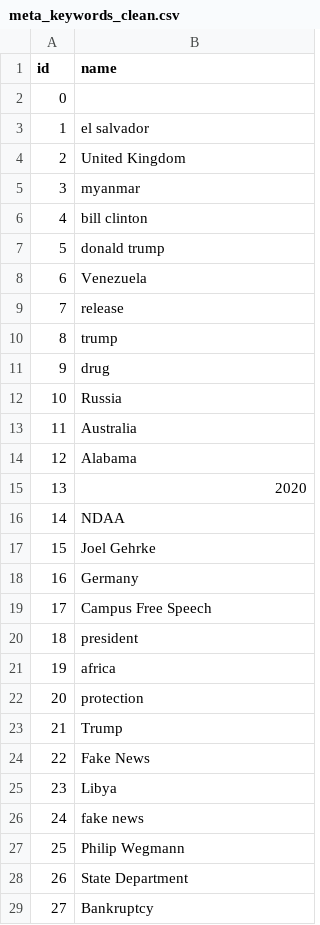
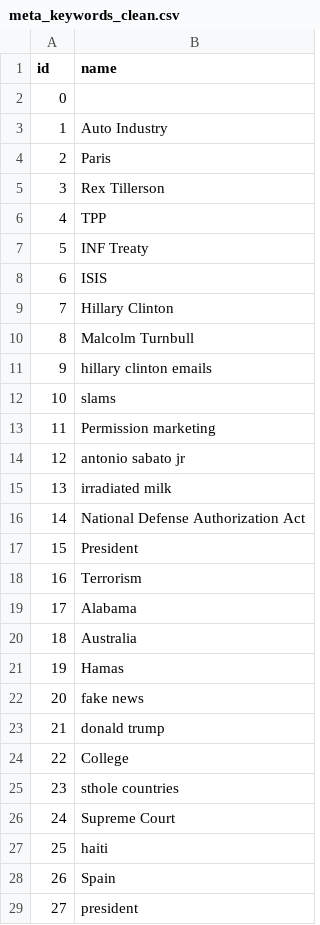
Before and after one commit to SystemOut1324/Datascience_Final_Project, a CSV file: Appendix/Data_git_ignore/clean_csv/meta_keywords_clean.csv, drawn as a sheet; only a part is shown; the diff covers the shown part only.

```diff
--- a/Appendix/Data_git_ignore/clean_csv/meta_keywords_clean.csv
+++ b/Appendix/Data_git_ignore/clean_csv/meta_keywords_clean.csv
@@ -2,28 +2,28 @@ id,name
 0,
-1,el salvador
-2,United Kingdom
-3,myanmar
-4,bill clinton
-5,donald trump
-6,Venezuela
-7,release
-8,trump
-9,drug
-10,Russia
-11,Australia
-12,Alabama
-13,2020
-14,NDAA
-15,Joel Gehrke
-16,Germany
-17,Campus Free Speech
-18,president
-19,africa
-20,protection
-21,Trump
-22,Fake News
-23,Libya
-24,fake news
-25,Philip Wegmann
-26,State Department
-27,Bankruptcy
+1,Auto Industry
+2,Paris
+3,Rex Tillerson
+4,TPP
+5,INF Treaty
+6,ISIS
+7,Hillary Clinton
+8,Malcolm Turnbull
+9,hillary clinton emails
+10,slams
+11,Permission marketing
+12,antonio sabato jr
+13,irradiated milk
+14,National Defense Authorization Act
+15,President
+16,Terrorism
+17,Alabama
+18,Australia
+19,Hamas
+20,fake news
+21,donald trump
+22,College
+23,sthole countries
+24,Supreme Court
+25,haiti
+26,Spain
+27,president
```
Also changed, not shown: 157 edited cells elsewhere in this file, Appendix/Data_git_ignore/clean_csv/authors_clean.csv, Appendix/Data_git_ignore/clean_csv/authors_in.csv, 10 other files.
